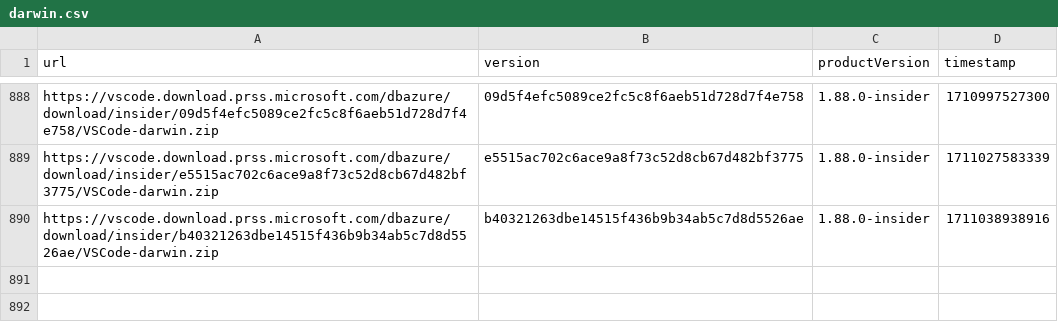
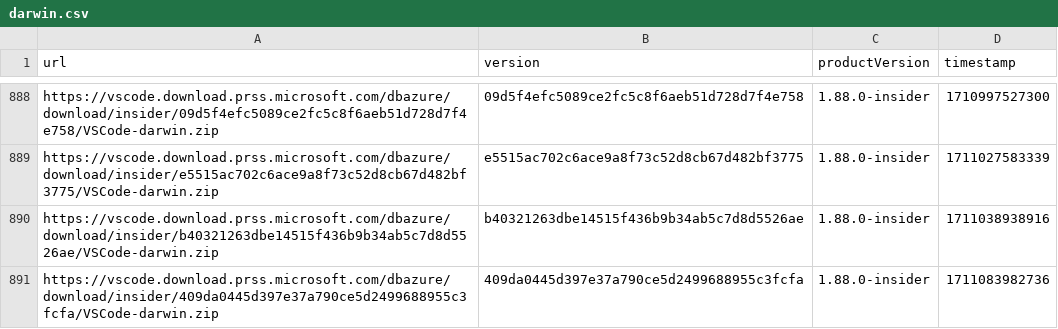
Before and after one commit to yamachu/vscode-insiders-tracker, a CSV file: darwin.csv, drawn as a sheet; only a part is shown, gaps mark what is left out.

```diff
--- a/darwin.csv
+++ b/darwin.csv
@@ -890 +890,2 @@ url,version,productVersion,timestamp
 "https://vscode.download.prss.microsoft.com/dbazure/download/insider/b40321263dbe14515f436b9b34ab5c7d8d5526ae/VSCode-darwin.zip","b40321263dbe14515f436b9b34ab5c7d8d5526ae","1.88.0-insider",1711038938916
+"https://vscode.download.prss.microsoft.com/dbazure/download/insider/409da0445d397e37a790ce5d2499688955c3fcfa/VSCode-darwin.zip","409da0445d397e37a790ce5d2499688955c3fcfa","1.88.0-insider",1711083982736
```
